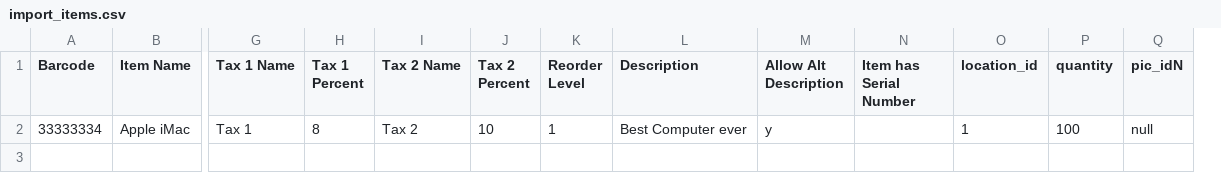
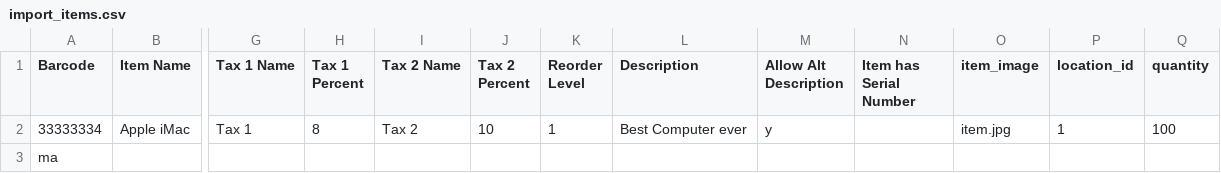
Before and after one commit to Alikerin/opensourcepos, a CSV file: import_items.csv, drawn as a sheet; only a part is shown, gaps mark what is left out; removed rows and columns are numbered as before the commit, all else as after; rows hold the shown columns only; the diff names each change by its address in the sheet, - before the commit and + after, or states it on an @@ line.

```diff
--- a/import_items.csv
+++ b/import_items.csv
+column O (item_image), row 2: item.jpg
-column Q (pic_idN), row 2: null
+row 3: ma
```
Also changed, not shown: 15 other files.
